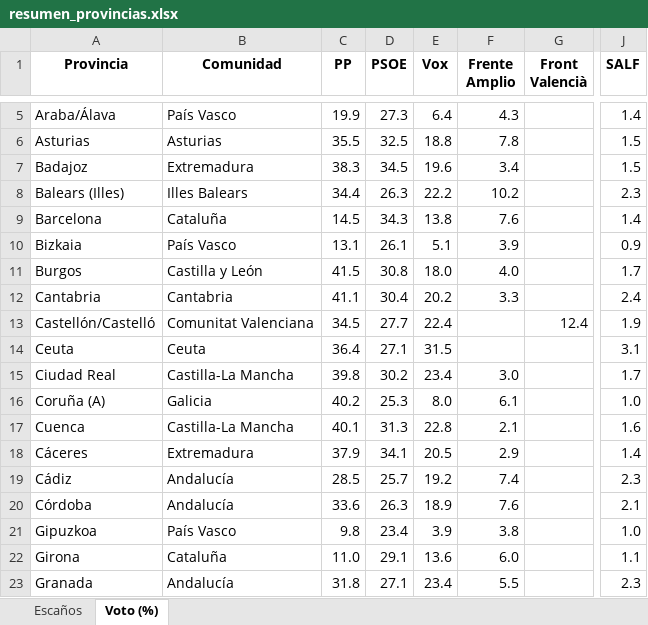
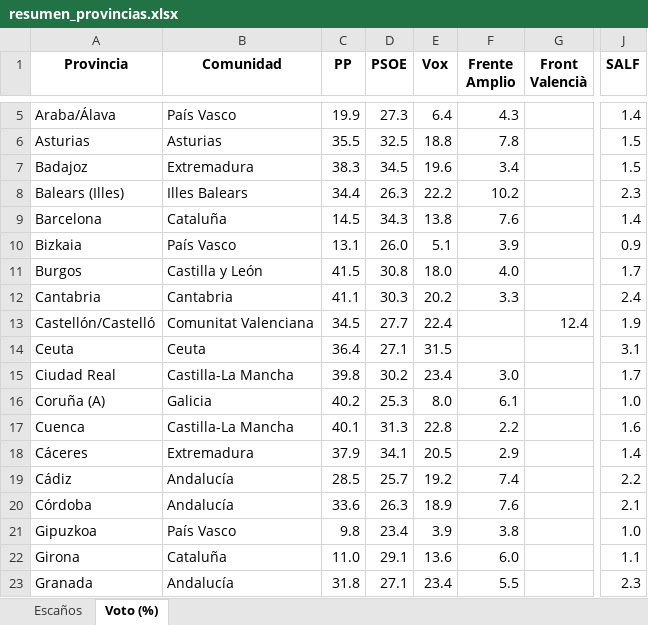
Before and after one commit to fermanpre/pondera, an Excel workbook: Web/sitio/resumen_provincias.xlsx, sheet Voto (%), drawn as a sheet; only a part is shown, gaps mark what is left out; values as stored, in another font and other column widths than the file's, no borders; the diff covers the shown part only; the diff names each change by its address in the sheet, - before the commit and + after, or states it on an @@ line.

```diff
--- a/Web/sitio/resumen_provincias.xlsx (sheet Voto (%))
+++ b/Web/sitio/resumen_provincias.xlsx (sheet Voto (%))
-D10 (PSOE): 26.1
+D10 (PSOE): 26.0
-D12 (PSOE): 30.4
+D12 (PSOE): 30.3
-F17 (Frente Amplio): 2.1
+F17 (Frente Amplio): 2.2
-J19 (SALF): 2.3
+J19 (SALF): 2.2
```
Also changed, not shown: 13 edited cells elsewhere in this sheet, sheet Escaños, 14 other files.
